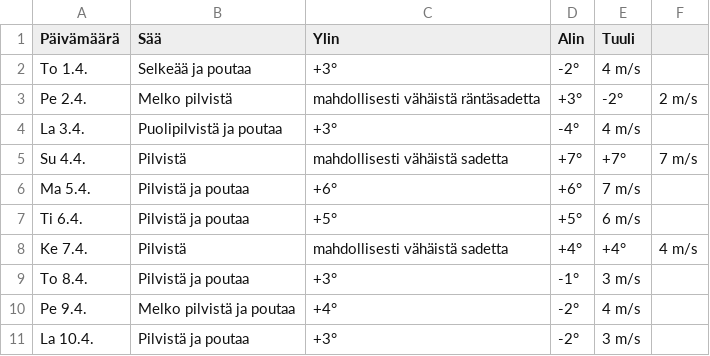
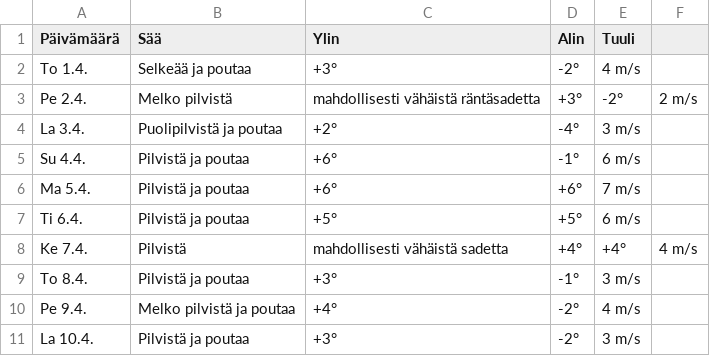
Before and after one commit to edwsqa/Crawler, a CSV file: files/WeatherOulu.csv, drawn as a sheet.

```diff
--- a/files/WeatherOulu.csv
+++ b/files/WeatherOulu.csv
@@ -3,4 +3,4 @@ To 1.4.,Selkeää ja poutaa,+3°,-2°,4 m/s
 Pe 2.4.,Melko pilvistä, mahdollisesti vähäistä räntäsadetta,+3°,-2°,2 m/s
-La 3.4.,Puolipilvistä ja poutaa,+3°,-4°,4 m/s
-Su 4.4.,Pilvistä, mahdollisesti vähäistä sadetta,+7°,+7°,7 m/s
+La 3.4.,Puolipilvistä ja poutaa,+2°,-4°,3 m/s
+Su 4.4.,Pilvistä ja poutaa,+6°,-1°,6 m/s
 Ma 5.4.,Pilvistä ja poutaa,+6°,+6°,7 m/s
```
Also changed, not shown: files/WeatherKajaani.csv, files/WeatherYlivieska.csv, 1 other file.
